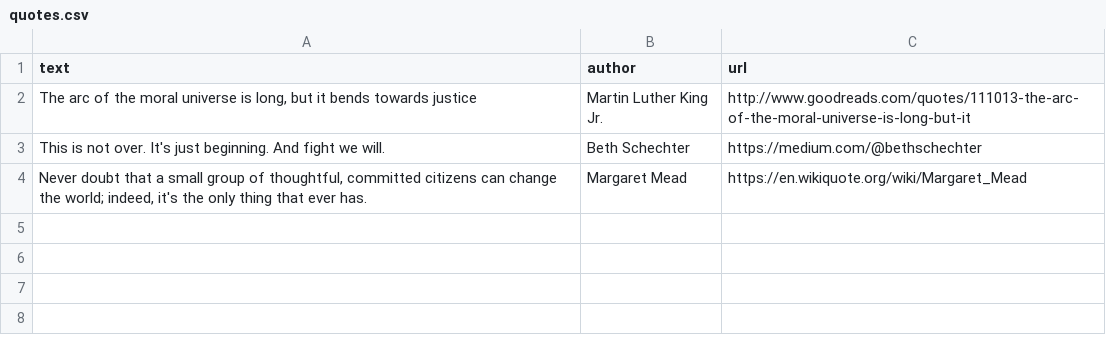
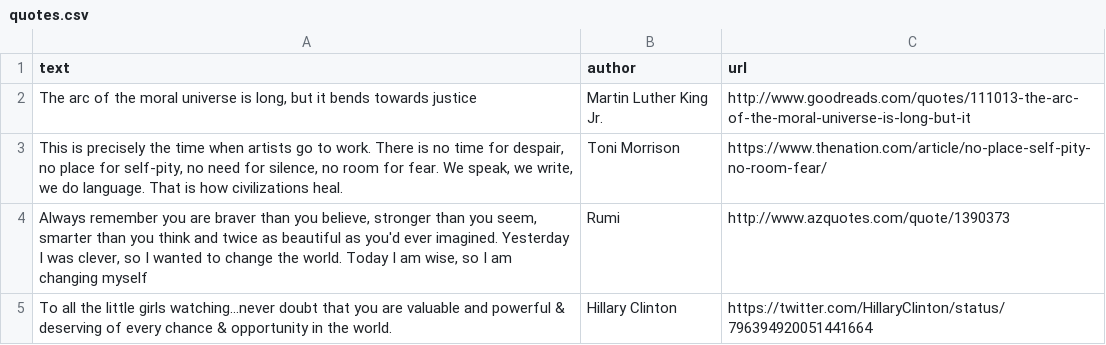
Before and after one commit to info343c-a16/m16-react-tools, a CSV file: exercise-1/public/data/quotes.csv, drawn as a sheet; removed rows and columns are numbered as before the commit, all else as after; the diff names each change by its address in the sheet, - before the commit and + after, or states it on an @@ line.

Commit message:
Updated quotes and readme

```diff
--- a/exercise-1/public/data/quotes.csv
+++ b/exercise-1/public/data/quotes.csv
-row 3: This is not over. It's just beginning. And fight we will. | Beth Schechter | https://medium.com/@bethschechter
-row 4: Never doubt that a small group of thoughtful, committed citizens can change the world; indeed, it's the only thing that ever has. | Margaret Mead | https://en.wikiquote.org/wiki/Margaret_Mead
+row 3: This is precisely the time when artists go to work. There is no time for despair, no place for self-pity, no need for silence, no room for fear. We speak, we write, we do language. That is how civilizations heal. | Toni Morrison | https://www.thenation.com/article/no-place-self-pity-no-room-fear/
+row 4: Always remember you are braver than you believe, stronger than you seem, smarter than you think and twice as beautiful as you'd ever imagined. Yesterday I was clever, so I wanted to change the world. Today I am wise, so I am changing myself | Rumi | http://www.azquotes.com/quote/1390373
+row 5: To all the little girls watching...never doubt that you are valuable and powerful & deserving of every chance & opportunity in the world. | Hillary Clinton | https://twitter.com/HillaryClinton/status/796394920051441664
```
Also changed, not shown: 7 other files.
